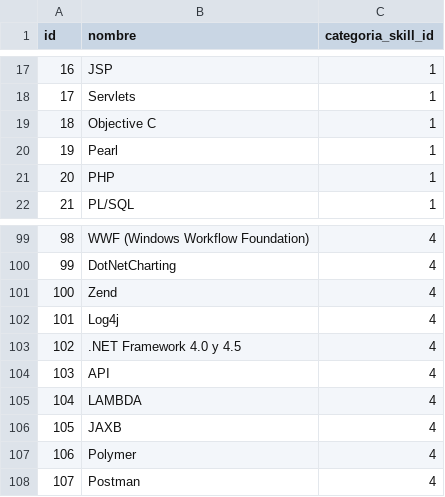
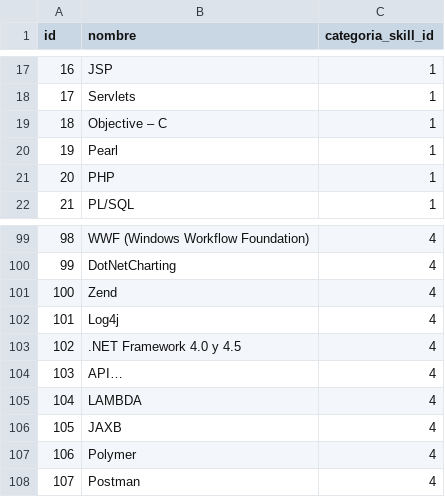
Before and after one commit to BenjaminCarrera/4TS, a CSV file: KODE/4TS/trunk/src/main/resources/config/liquibase/data/skill.csv, drawn as a sheet; only a part is shown, gaps mark what is left out.

```diff
--- a/KODE/4TS/trunk/src/main/resources/config/liquibase/data/skill.csv
+++ b/KODE/4TS/trunk/src/main/resources/config/liquibase/data/skill.csv
@@ -18,3 +18,3 @@ id;nombre;categoria_skill_id
 17;Servlets;1
-18;Objective C;1
+18;Objective – C;1
 19;Pearl;1
@@ -103,3 +103,3 @@ id;nombre;categoria_skill_id
 102;.NET Framework 4.0 y 4.5;4
-103;API;4
+103;API…;4
 104;LAMBDA;4
```
Also changed, not shown: KODE/4TS/trunk/src/main/resources/config/liquibase/data/estatus_req_can_rec.csv, KODE/4TS/trunk/src/main/resources/config/liquibase/data/municipio.csv, 16 other files.
